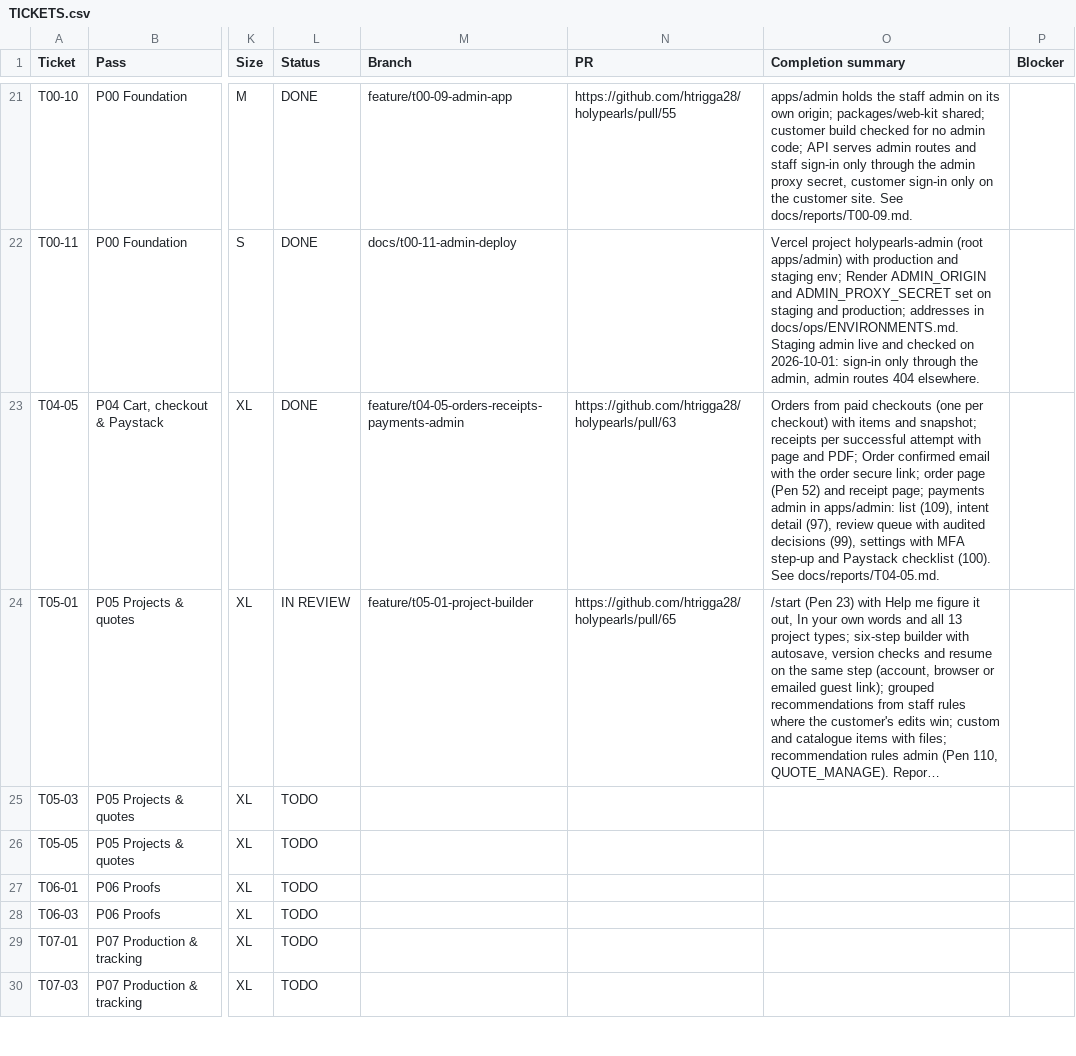
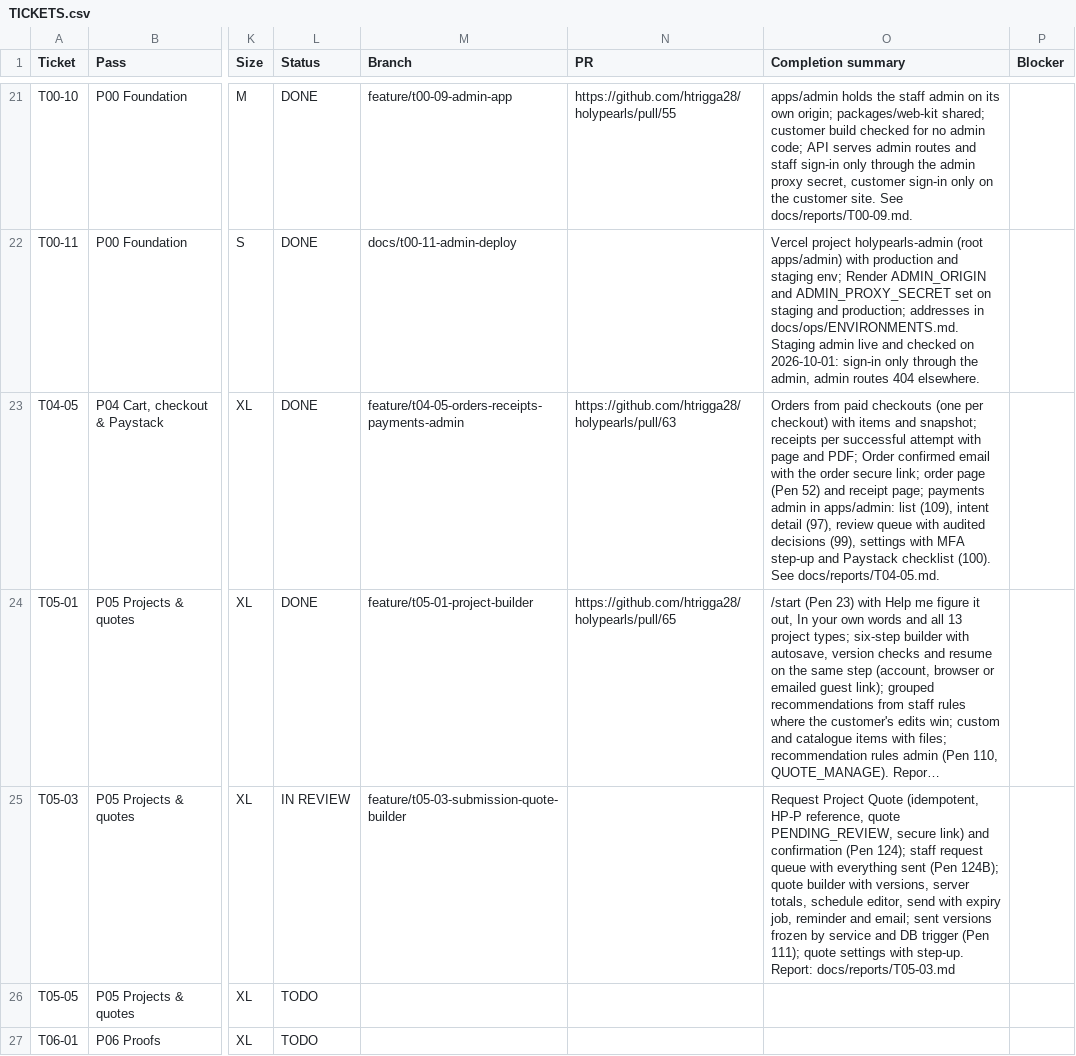
Before and after one commit to holyworthh/holypearls, a CSV file: docs/tracker/TICKETS.csv, drawn as a sheet; only a part is shown, gaps mark what is left out; the shorter side is filled out with more unchanged rows; long unchanged cells end in …; the diff names each change by its address in the sheet, - before the commit and + after, or states it on an @@ line.

Commit message:
feat(t05-03): request project quote, staff queue, quote builder and settings

```diff
--- a/docs/tracker/TICKETS.csv
+++ b/docs/tracker/TICKETS.csv
-L24 (Status): IN REVIEW
+L24 (Status): DONE
-L25 (Status): TODO
+L25 (Status): IN REVIEW
-M25 (Branch): (empty)
+M25 (Branch): feature/t05-03-submission-quote-builder
-O25 (Completion summary): (empty)
+O25 (Completion summary): Request Project Quote (idempotent, HP-P reference, quote PENDING_REVIEW, secure link) and confirmation (Pen 124); staff request queue with everything sent (Pen 124B); quote builder with versions, server totals, schedule editor, send with expiry job, reminder and email; sent versions frozen by service and DB trigger (Pen 111); quote settings with step-up. Report: docs/reports/T05-03.md
```
Also changed, not shown: 18 other files.
